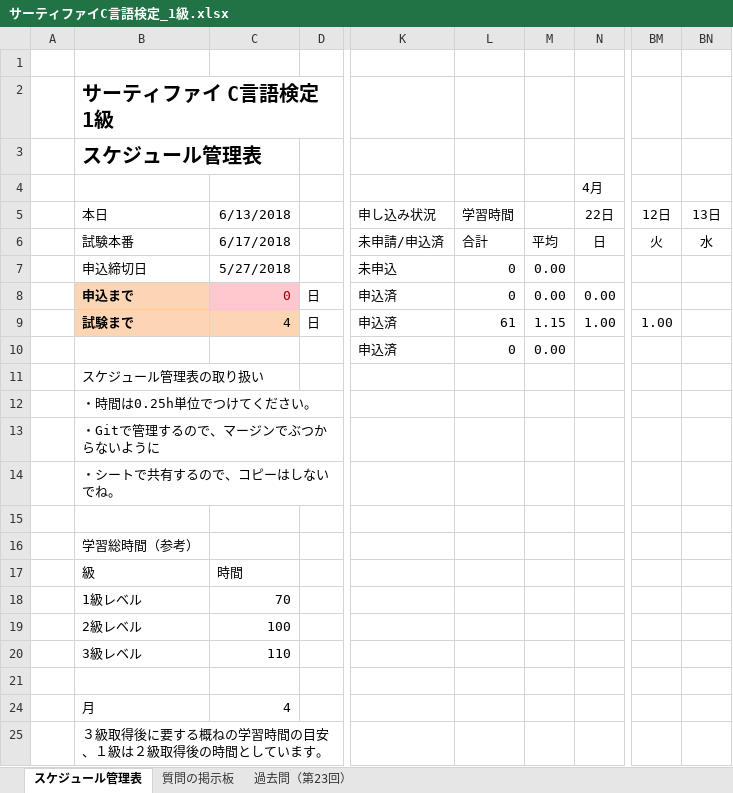
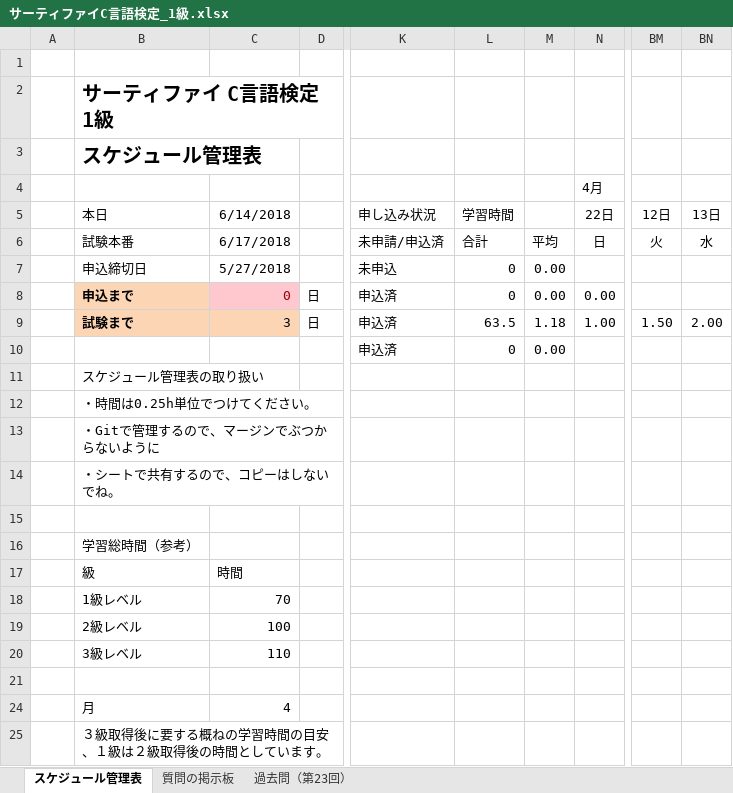
Before and after one commit to EMBUshikaku/master, an Excel workbook: サーティファイC言語検定_1級.xlsx, sheet スケジュール管理表, drawn as a sheet; only a part is shown, gaps mark what is left out; values as stored, in another font and other column widths than the file's, no borders; charts and pictures and conditional formats not drawn; the diff names each change by its address in the sheet, - before the commit and + after, or states it on an @@ line.

Commit message:
サーティファイC言語検定スケジュール管理シート更新（望月：6/14付）

```diff
--- a/サーティファイC言語検定_1級.xlsx (sheet スケジュール管理表)
+++ b/サーティファイC言語検定_1級.xlsx (sheet スケジュール管理表)
-C5: 6/13/2018
+C5: 6/14/2018
-C9: 4
+C9: 3
-L9: 61
+L9: 63.5
-M9: 1.15
+M9: 1.18
-BM9: 1.00
+BM9: 1.50
-BN9: (empty)
+BN9: 2.00
```
